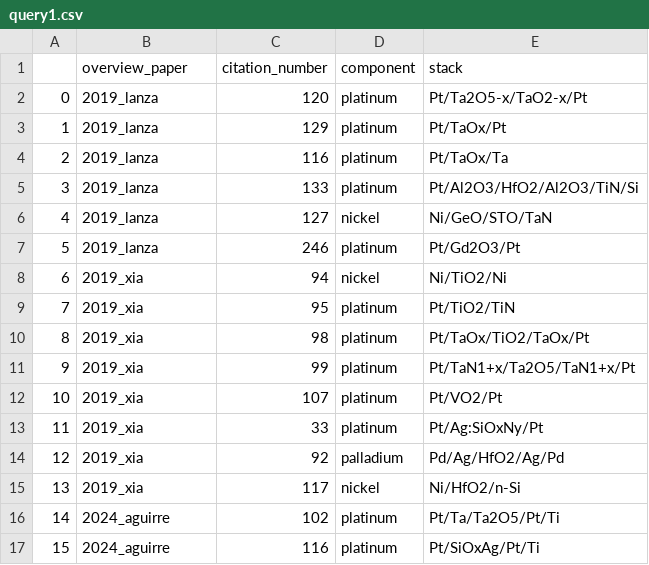
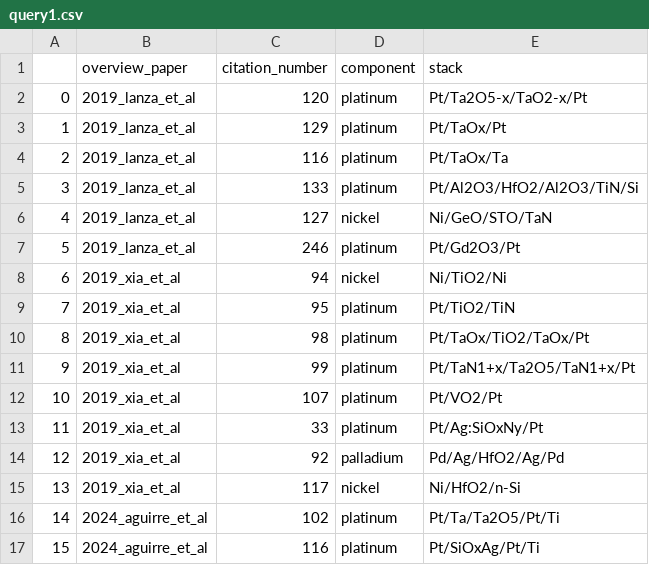
Before and after one commit to fkr4eng/omt-tools, a CSV file: sparql/res/query1.csv, drawn as a sheet.

Commit message:
add at al to sparql result

```diff
--- a/sparql/res/query1.csv
+++ b/sparql/res/query1.csv
@@ -1,17 +1,17 @@
 ,overview_paper,citation_number,component,stack
-0,2019_lanza,120,platinum,Pt/Ta2O5-x/TaO2-x/Pt
-1,2019_lanza,129,platinum,Pt/TaOx/Pt
-2,2019_lanza,116,platinum,Pt/TaOx/Ta
-3,2019_lanza,133,platinum,Pt/Al2O3/HfO2/Al2O3/TiN/Si
-4,2019_lanza,127,nickel,Ni/GeO/STO/TaN
-5,2019_lanza,246,platinum,Pt/Gd2O3/Pt
-6,2019_xia,94,nickel,Ni/TiO2/Ni
-7,2019_xia,95,platinum,Pt/TiO2/TiN
-8,2019_xia,98,platinum,Pt/TaOx/TiO2/TaOx/Pt
-9,2019_xia,99,platinum,Pt/TaN1+x/Ta2O5/TaN1+x/Pt
-10,2019_xia,107,platinum,Pt/VO2/Pt
-11,2019_xia,33,platinum,Pt/Ag:SiOxNy/Pt
-12,2019_xia,92,palladium,Pd/Ag/HfO2/Ag/Pd
-13,2019_xia,117,nickel,Ni/HfO2/n-Si
-14,2024_aguirre,102,platinum,Pt/Ta/Ta2O5/Pt/Ti
-15,2024_aguirre,116,platinum,Pt/SiOxAg/Pt/Ti
+0,2019_lanza_et_al,120,platinum,Pt/Ta2O5-x/TaO2-x/Pt
+1,2019_lanza_et_al,129,platinum,Pt/TaOx/Pt
+2,2019_lanza_et_al,116,platinum,Pt/TaOx/Ta
+3,2019_lanza_et_al,133,platinum,Pt/Al2O3/HfO2/Al2O3/TiN/Si
+4,2019_lanza_et_al,127,nickel,Ni/GeO/STO/TaN
+5,2019_lanza_et_al,246,platinum,Pt/Gd2O3/Pt
+6,2019_xia_et_al,94,nickel,Ni/TiO2/Ni
+7,2019_xia_et_al,95,platinum,Pt/TiO2/TiN
+8,2019_xia_et_al,98,platinum,Pt/TaOx/TiO2/TaOx/Pt
+9,2019_xia_et_al,99,platinum,Pt/TaN1+x/Ta2O5/TaN1+x/Pt
+10,2019_xia_et_al,107,platinum,Pt/VO2/Pt
+11,2019_xia_et_al,33,platinum,Pt/Ag:SiOxNy/Pt
+12,2019_xia_et_al,92,palladium,Pd/Ag/HfO2/Ag/Pd
+13,2019_xia_et_al,117,nickel,Ni/HfO2/n-Si
+14,2024_aguirre_et_al,102,platinum,Pt/Ta/Ta2O5/Pt/Ti
+15,2024_aguirre_et_al,116,platinum,Pt/SiOxAg/Pt/Ti
```
Also changed, not shown: 3 other files.
